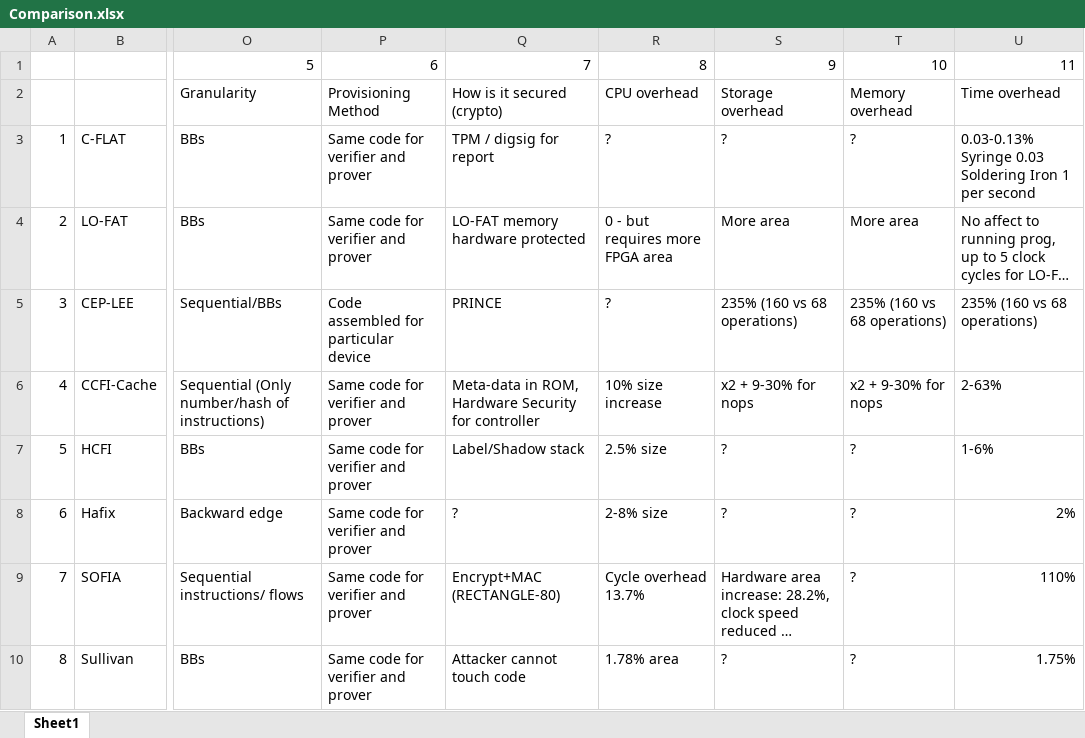
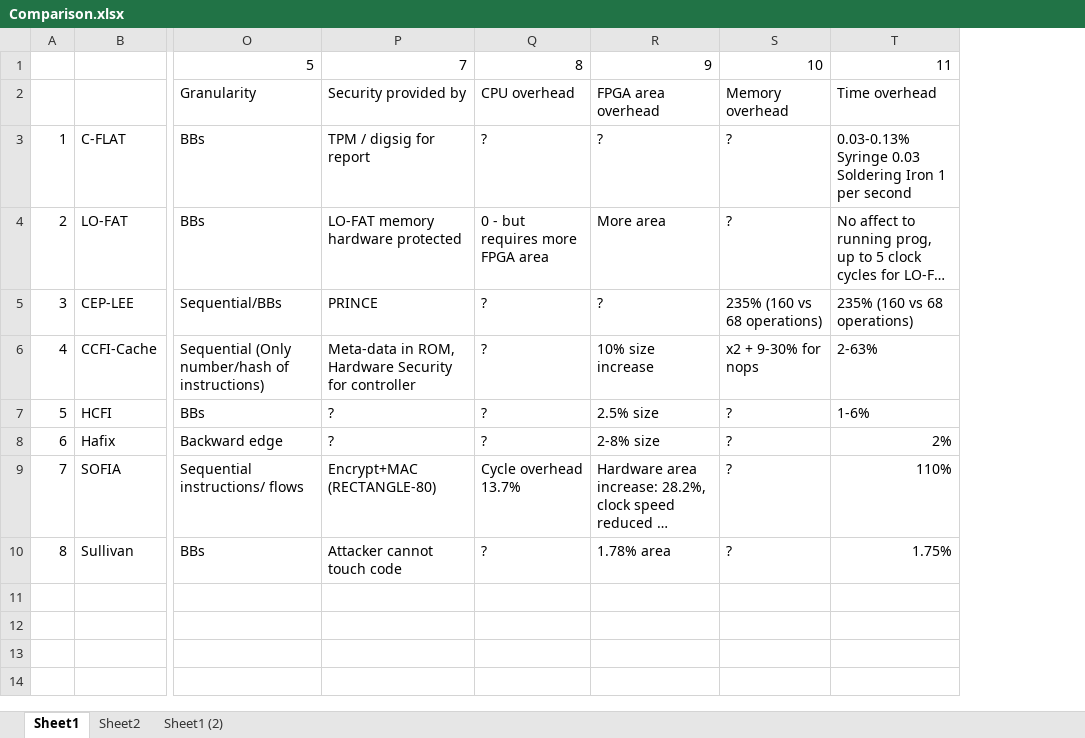
Before and after one commit to lucialhz/MSc-Project, an Excel workbook: Comparison/Comparison.xlsx, sheet Sheet1, drawn as a sheet; only a part is shown, gaps mark what is left out; long unchanged cells end in …; values as stored, in another font and other column widths than the file's, no borders; conditional formats not drawn; removed rows and columns are numbered as before the commit, all else as after; the diff names each change by its address in the sheet, - before the commit and + after, or states it on an @@ line.

```diff
--- a/Comparison/Comparison.xlsx (sheet Sheet1)
+++ b/Comparison/Comparison.xlsx (sheet Sheet1)
+sheet tab: Sheet2
+sheet tab: Sheet1 (2)
-column P, rows 1-10: 6 | Provisioning Method | Same code for verifier and prover | Same code for verifier and prover | Code assembled for particular device | Same code for verifier and prover | Same code for verifier and prover | Same code for verifier and prover | Same code for verifier and prover | Same code for verifier and prover
-P2: How is it secured (crypto)
+P2: Security provided by
-R2: Storage overhead
+R2: FPGA area overhead
-S4: More area
+S4: ?
-R5: 235% (160 vs 68 operations)
+R5: ?
-Q6: 10% size increase
+Q6: ?
-R6: x2 + 9-30% for nops
+R6: 10% size increase
-P7: Label/Shadow stack
+P7: ?
-Q7: 2.5% size
+Q7: ?
-R7: ?
+R7: 2.5% size
-Q8: 2-8% size
+Q8: ?
-R8: ?
+R8: 2-8% size
-Q10: 1.78% area
+Q10: ?
-R10: ?
+R10: 1.78% area
```
Also changed, not shown: 3 other files.
